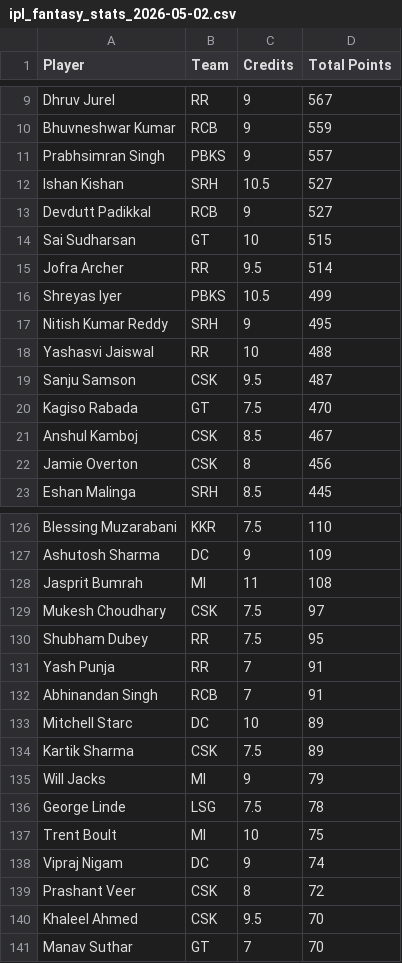
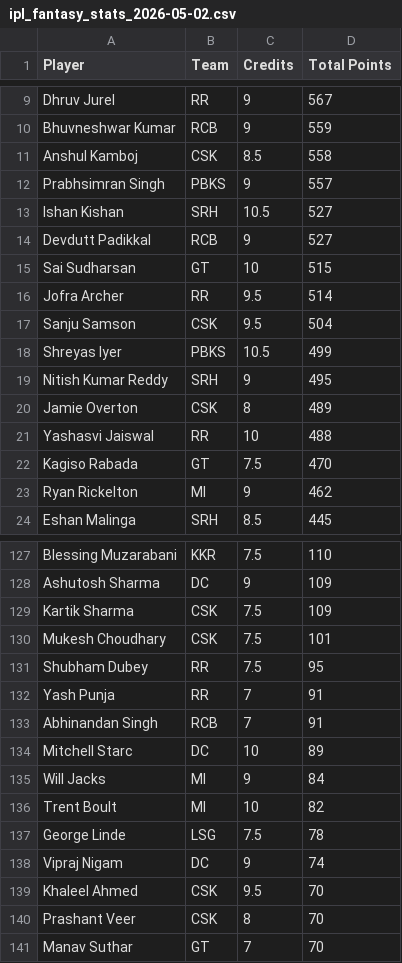
Before and after one commit to Malyala-Meghamsh/ipl-fantasy-league, a CSV file: ipl_fantasy_stats_2026-05-02.csv, drawn as a sheet; only a part is shown, gaps mark what is left out; the diff covers the shown part only.

```diff
--- a/ipl_fantasy_stats_2026-05-02.csv
+++ b/ipl_fantasy_stats_2026-05-02.csv
@@ -10,2 +10,3 @@ Dhruv Jurel,RR,9,567
 Bhuvneshwar Kumar,RCB,9,559
+Anshul Kamboj,CSK,8.5,558
 Prabhsimran Singh,PBKS,9,557
@@ -15,9 +16,9 @@ Sai Sudharsan,GT,10,515
 Jofra Archer,RR,9.5,514
+Sanju Samson,CSK,9.5,504
 Shreyas Iyer,PBKS,10.5,499
 Nitish Kumar Reddy,SRH,9,495
+Jamie Overton,CSK,8,489
 Yashasvi Jaiswal,RR,10,488
-Sanju Samson,CSK,9.5,487
 Kagiso Rabada,GT,7.5,470
-Anshul Kamboj,CSK,8.5,467
-Jamie Overton,CSK,8,456
+Ryan Rickelton,MI,9,462
 Eshan Malinga,SRH,8.5,445
@@ -127,4 +128,4 @@ Blessing Muzarabani,KKR,7.5,110
 Ashutosh Sharma,DC,9,109
-Jasprit Bumrah,MI,11,108
-Mukesh Choudhary,CSK,7.5,97
+Kartik Sharma,CSK,7.5,109
+Mukesh Choudhary,CSK,7.5,101
 Shubham Dubey,RR,7.5,95
@@ -133,9 +134,8 @@ Abhinandan Singh,RCB,7,91
 Mitchell Starc,DC,10,89
-Kartik Sharma,CSK,7.5,89
-Will Jacks,MI,9,79
+Will Jacks,MI,9,84
+Trent Boult,MI,10,82
 George Linde,LSG,7.5,78
-Trent Boult,MI,10,75
 Vipraj Nigam,DC,9,74
-Prashant Veer,CSK,8,72
 Khaleel Ahmed,CSK,9.5,70
+Prashant Veer,CSK,8,70
 Manav Suthar,GT,7,70
```
Also changed, not shown: 14 added rows, 13 removed rows, 23 moved rows and 3 edited cells elsewhere in this file, ipl_fantasy_stats.csv, ranking_history.csv, 1 other file.
